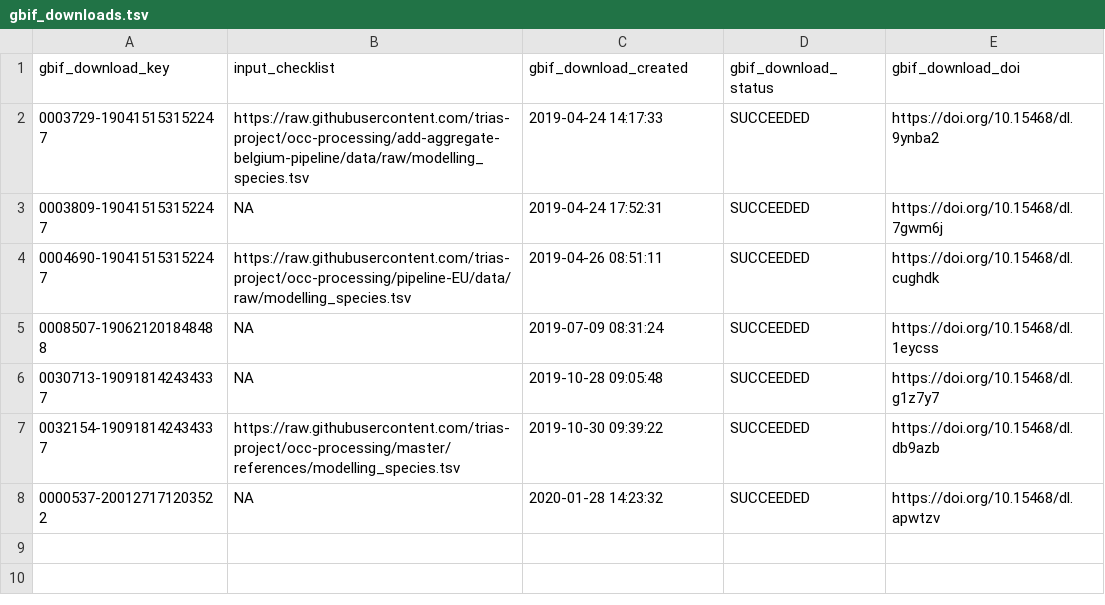
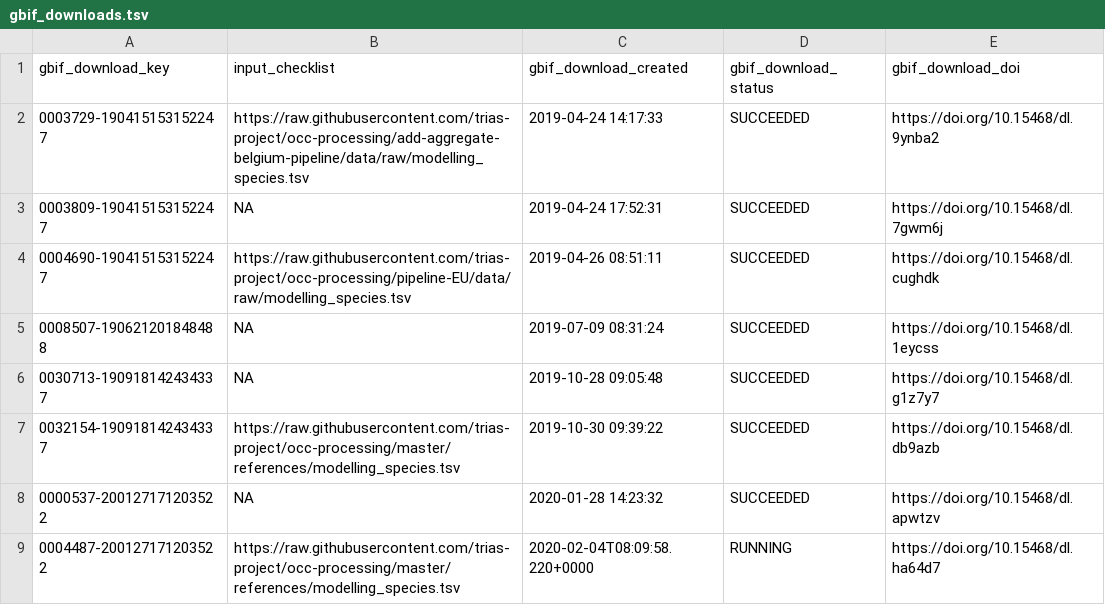
Before and after one commit to trias-project/occ-cube-alien, a TSV file: data/raw/gbif_downloads.tsv, drawn as a sheet; the diff names each change by its address in the sheet, - before the commit and + after, or states it on an @@ line.

Commit message:
Update download list automatically

```diff
--- a/data/raw/gbif_downloads.tsv
+++ b/data/raw/gbif_downloads.tsv
+row 9: 0004487-200127171203522 | https://raw.githubusercontent.com/trias-project/occ-processing/master/references/modelling_species.tsv | 2020-02-04T08:09:58.220+0000 | RUNNING | https://doi.org/10.15468/dl.ha64d7
```
